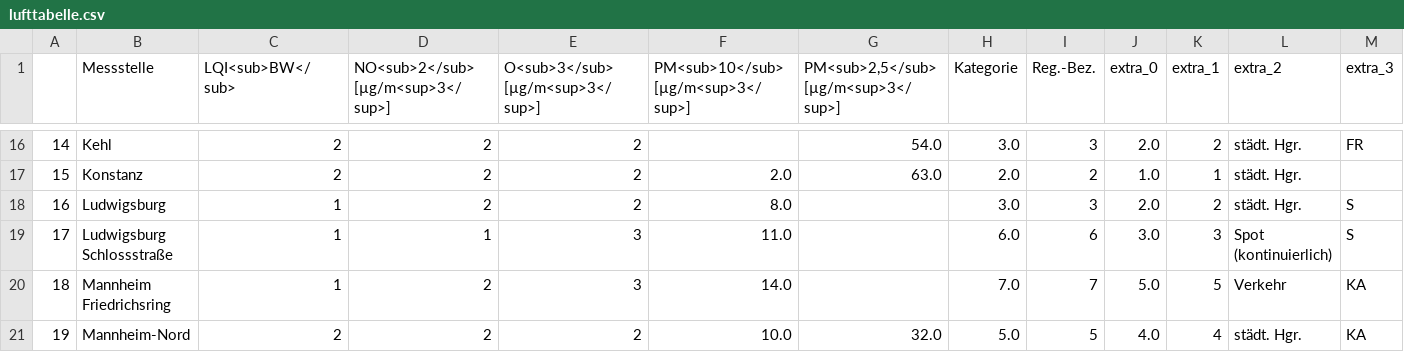
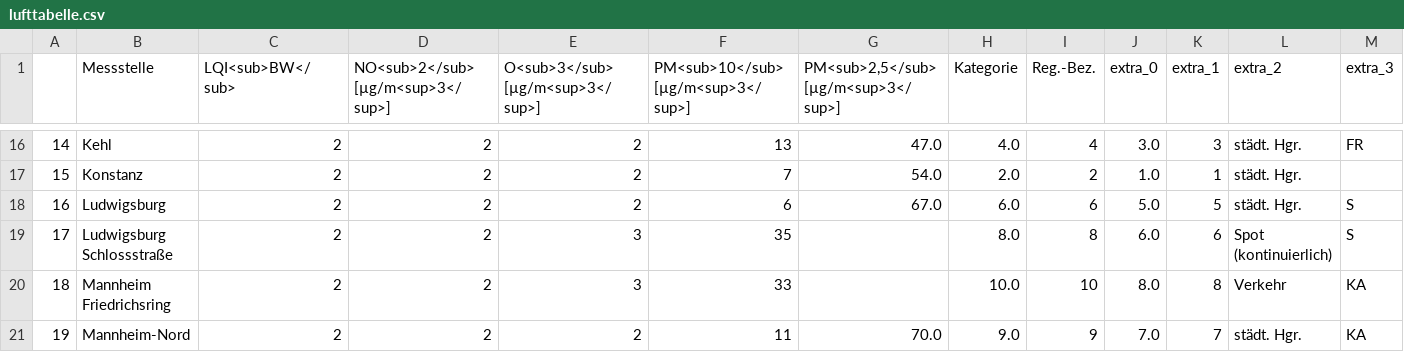
Before and after one commit to CHesseling/feinstaub_bw, a CSV file: lufttabelle.csv, drawn as a sheet; only a part is shown, gaps mark what is left out; the diff covers the shown part only.

```diff
--- a/lufttabelle.csv
+++ b/lufttabelle.csv
@@ -16,6 +16,6 @@
-14,Kehl,2,2,2,,54.0,3.0,3,2.0,2,städt. Hgr.,FR
-15,Konstanz,2,2,2,2.0,63.0,2.0,2,1.0,1,städt. Hgr.,
-16,Ludwigsburg,1,2,2,8.0,,3.0,3,2.0,2,städt. Hgr.,S
-17,Ludwigsburg Schlossstraße,1,1,3,11.0,,6.0,6,3.0,3,Spot (kontinuierlich),S
-18,Mannheim Friedrichsring,1,2,3,14.0,,7.0,7,5.0,5,Verkehr,KA
-19,Mannheim-Nord,2,2,2,10.0,32.0,5.0,5,4.0,4,städt. Hgr.,KA
+14,Kehl,2,2,2,13,47.0,4.0,4,3.0,3,städt. Hgr.,FR
+15,Konstanz,2,2,2,7,54.0,2.0,2,1.0,1,städt. Hgr.,
+16,Ludwigsburg,2,2,2,6,67.0,6.0,6,5.0,5,städt. Hgr.,S
+17,Ludwigsburg Schlossstraße,2,2,3,35,,8.0,8,6.0,6,Spot (kontinuierlich),S
+18,Mannheim Friedrichsring,2,2,3,33,,10.0,10,8.0,8,Verkehr,KA
+19,Mannheim-Nord,2,2,2,11,70.0,9.0,9,7.0,7,städt. Hgr.,KA
```
Also changed, not shown: 159 edited cells elsewhere in this file.
